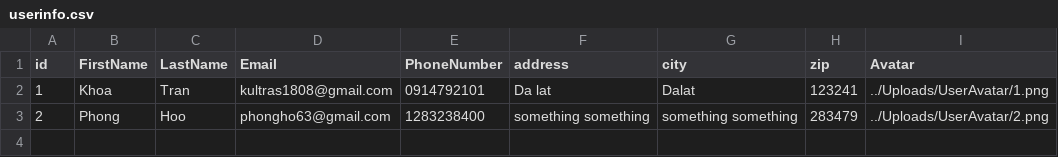
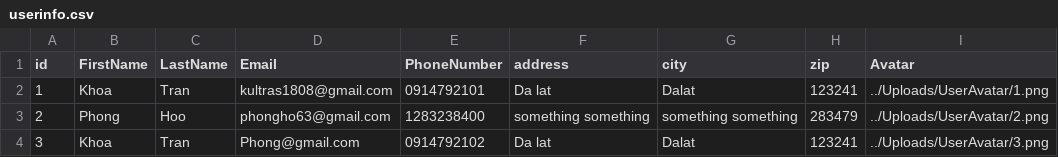
Before and after one commit to KultrasHub/Web_Design_Asm_1_html_css, a CSV file: userinfo.csv, drawn as a sheet.

```diff
--- a/userinfo.csv
+++ b/userinfo.csv
@@ -3 +3,2 @@ id,FirstName,LastName,Email,PhoneNumber,address,city,zip,Avatar
 2,Phong,Hoo,phongho63@gmail.com,1283238400,"something something","something something",283479,../Uploads/UserAvatar/2.png
+3,Khoa,Tran,Phong@gmail.com,0914792102,"Da lat",Dalat,123241,../Uploads/UserAvatar/3.png
```
Also changed, not shown: 11 other files.
